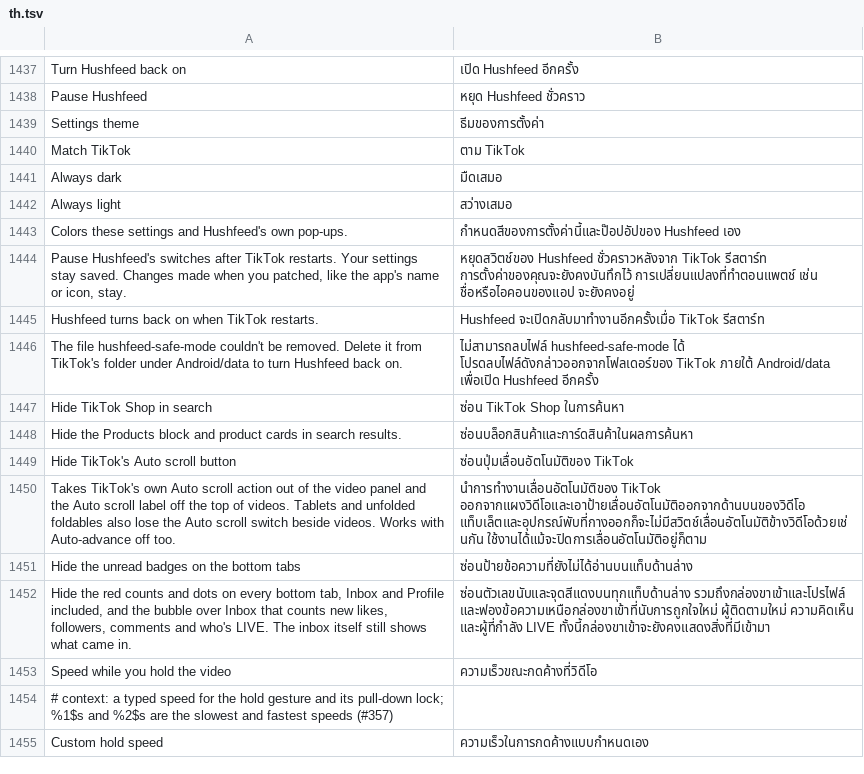
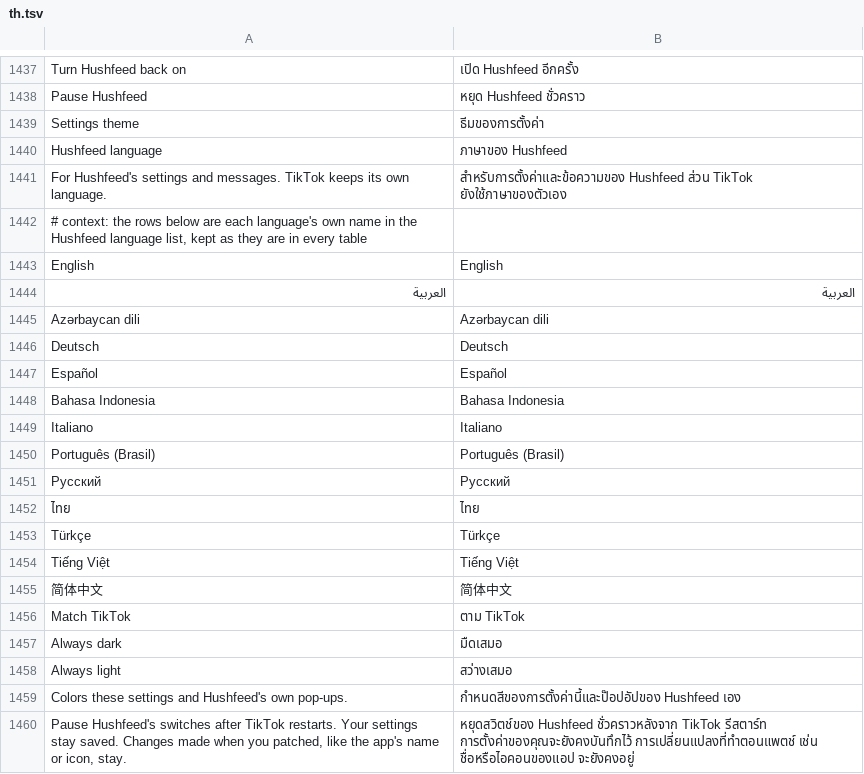
Before and after one commit to SysAdminDoc/HushFeed, a TSV file: extensions/tiktok/src/main/l10n/th.tsv, drawn as a sheet; only a part is shown, gaps mark what is left out; the shorter side is filled out with more unchanged rows; the diff names each change by its address in the sheet, - before the commit and + after, or states it on an @@ line.

Commit message:
feat(settings): pick the language of Hushfeed's own text
Hushfeed's settings and messages always followed TikTok's and the
phone's languages, so someone running TikTok in one language couldn't
read Hushfeed in another. Hushfeed language, under Settings theme, lists
Match TikTok, English and every language with a table, each in its own
name. A pick wins over the phone's list and repaints the page at once.

The pick is read straight from the settings file through the context,
since strings are asked for before the settings load and a settings
class that fails to load stays broken for the rest of the run.

Refs #431

```diff
--- a/extensions/tiktok/src/main/l10n/th.tsv
+++ b/extensions/tiktok/src/main/l10n/th.tsv
+row 1440: Hushfeed language | ภาษาของ Hushfeed
+row 1441: For Hushfeed's settings and messages. TikTok keeps its own language. | สำหรับการตั้งค่าและข้อความของ Hushfeed ส่วน TikTok ยังใช้ภาษาของตัวเอง
+row 1442: # context: the rows below are each language's own name in the Hushfeed language list, kept as they are in every table
+row 1443: English | English
+row 1444: العربية | العربية
+row 1445: Azərbaycan dili | Azərbaycan dili
+row 1446: Deutsch | Deutsch
+row 1447: Español | Español
+row 1448: Bahasa Indonesia | Bahasa Indonesia
+row 1449: Italiano | Italiano
+row 1450: Português (Brasil) | Português (Brasil)
+row 1451: Русский | Русский
+row 1452: ไทย | ไทย
+row 1453: Türkçe | Türkçe
+row 1454: Tiếng Việt | Tiếng Việt
+row 1455: 简体中文 | 简体中文
```
Also changed, not shown: extensions/tiktok/src/main/l10n/ar.tsv, extensions/tiktok/src/main/l10n/de.tsv, 29 other files.
